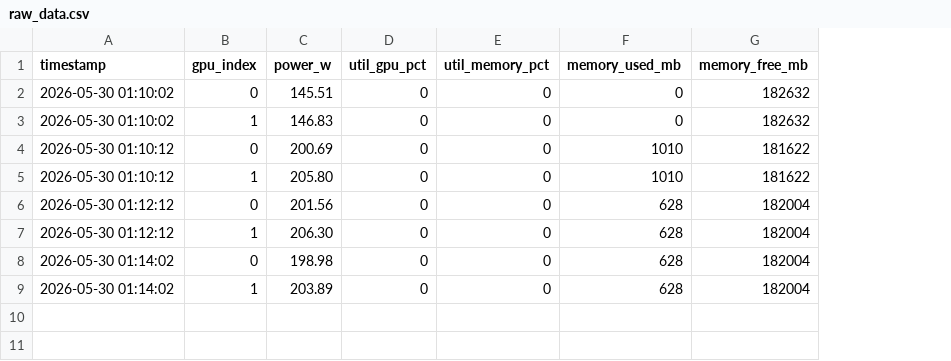
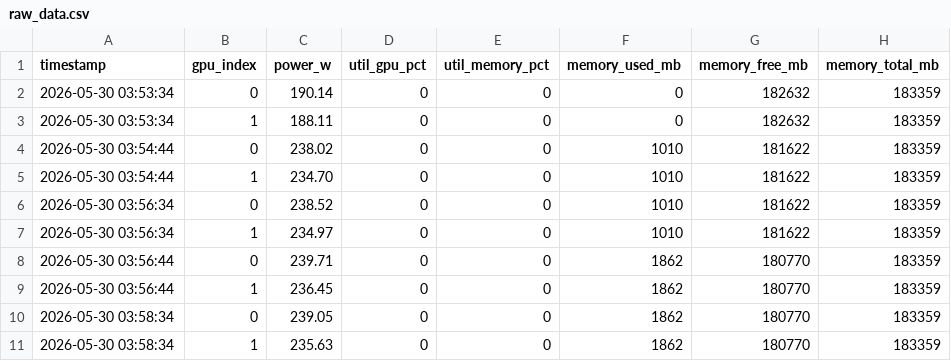
Before and after one commit to mikebains41-debug/ai-gpu-energy-optimizer-, a CSV file: datasets/B200_SXM/test_08_vram_workload/raw_data.csv, drawn as a sheet; removed rows and columns are numbered as before the commit, all else as after; the diff names each change by its address in the sheet, - before the commit and + after, or states it on an @@ line.

```diff
--- a/datasets/B200_SXM/test_08_vram_workload/raw_data.csv
+++ b/datasets/B200_SXM/test_08_vram_workload/raw_data.csv
+column H (memory_total_mb), rows 2-5: all 183359
-A2:A3 (timestamp): 2026-05-30 01:10:02
+A2:A3 (timestamp): 2026-05-30 03:53:34
-C2 (power_w): 145.51
+C2 (power_w): 190.14
-C3 (power_w): 146.83
+C3 (power_w): 188.11
-A4:A5 (timestamp): 2026-05-30 01:10:12
+A4:A5 (timestamp): 2026-05-30 03:54:44
-C4 (power_w): 200.69
+C4 (power_w): 238.02
-C5 (power_w): 205.80
+C5 (power_w): 234.70
-row 6: 2026-05-30 01:12:12 | 0 | 201.56 | 0 | 0 | 628 | 182004
-row 7: 2026-05-30 01:12:12 | 1 | 206.30 | 0 | 0 | 628 | 182004
-row 8: 2026-05-30 01:14:02 | 0 | 198.98 | 0 | 0 | 628 | 182004
-row 9: 2026-05-30 01:14:02 | 1 | 203.89 | 0 | 0 | 628 | 182004
+row 6: 2026-05-30 03:56:34 | 0 | 238.52 | 0 | 0 | 1010 | 181622 | 183359
+row 7: 2026-05-30 03:56:34 | 1 | 234.97 | 0 | 0 | 1010 | 181622 | 183359
+row 8: 2026-05-30 03:56:44 | 0 | 239.71 | 0 | 0 | 1862 | 180770 | 183359
+row 9: 2026-05-30 03:56:44 | 1 | 236.45 | 0 | 0 | 1862 | 180770 | 183359
+row 10: 2026-05-30 03:58:34 | 0 | 239.05 | 0 | 0 | 1862 | 180770 | 183359
+row 11: 2026-05-30 03:58:34 | 1 | 235.63 | 0 | 0 | 1862 | 180770 | 183359
```
Also changed, not shown: datasets/B200_SXM/test_07_vram_baseline/raw_data.csv, 10 other files.
